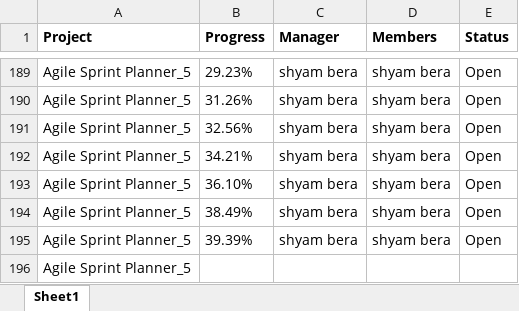
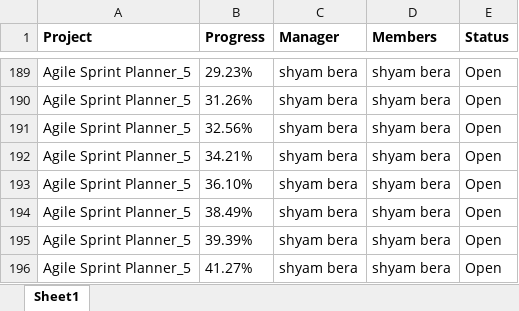
Before and after one commit to shyambera/Sxis, an Excel workbook: Projects-All Projects - 25 Jan 2024 (11.40 AM).xlsx, sheet Sheet1, drawn as a sheet; only a part is shown, gaps mark what is left out; values as stored, in another font and other column widths than the file's, no borders; removed rows and columns are numbered as before the commit, all else as after; the diff names each change by its address in the sheet, - before the commit and + after, or states it on an @@ line.

Commit message:
Task 193
U4_R6  Connect  for the next set U4_R7.

```diff
--- a/Projects-All Projects - 25 Jan 2024 (11.40 AM).xlsx (sheet Sheet1)
+++ b/Projects-All Projects - 25 Jan 2024 (11.40 AM).xlsx (sheet Sheet1)
-row 196: Agile Sprint Planner_5
+row 196: Agile Sprint Planner_5 | 41.27% | shyam bera | shyam bera | Open
```
